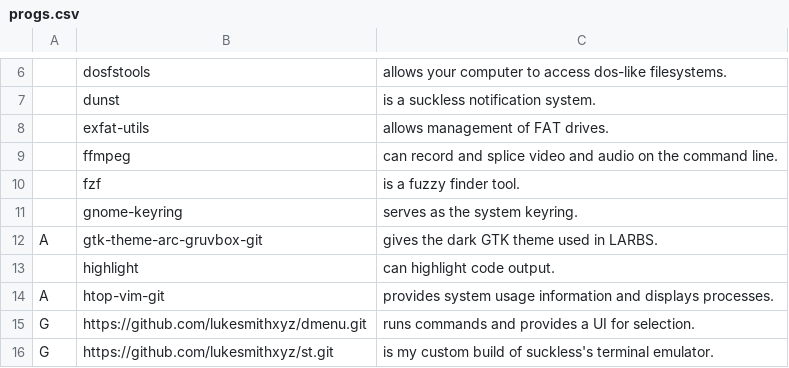
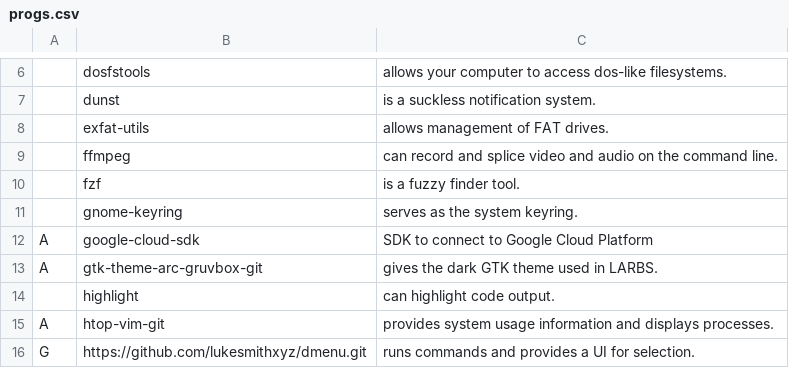
Before and after one commit to VitoMinheere/LARBS, a CSV file: progs.csv, drawn as a sheet; only a part is shown, gaps mark what is left out; the shorter side is filled out with more unchanged rows; the diff names each change by its address in the sheet, - before the commit and + after, or states it on an @@ line.

Commit message:
Add Gcloud SDK to Progs

```diff
--- a/progs.csv
+++ b/progs.csv
+row 12: A | google-cloud-sdk | SDK to connect to Google Cloud Platform
```
